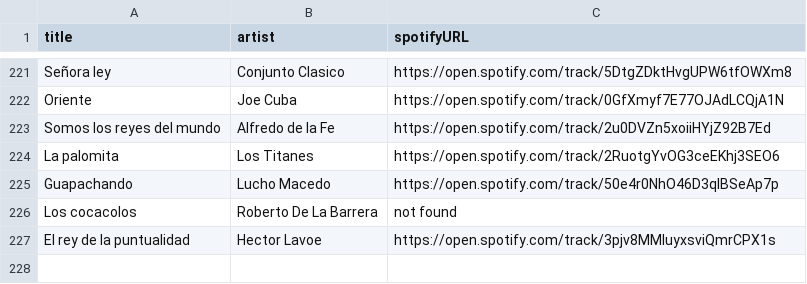
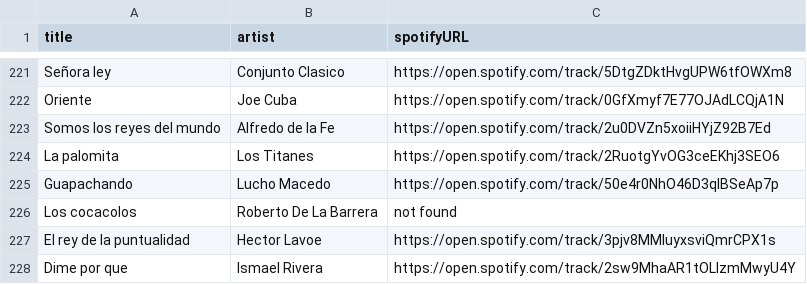
Before and after one commit to albertollamaso/best-salsa-brava-playlist, a CSV file: playlist.csv, drawn as a sheet; only a part is shown, gaps mark what is left out; the diff names each change by its address in the sheet, - before the commit and + after, or states it on an @@ line.

```diff
--- a/playlist.csv
+++ b/playlist.csv
+row 228: Dime por que | Ismael Rivera | https://open.spotify.com/track/2sw9MhaAR1tOLIzmMwyU4Y
```
Also changed, not shown: 1 other file.
